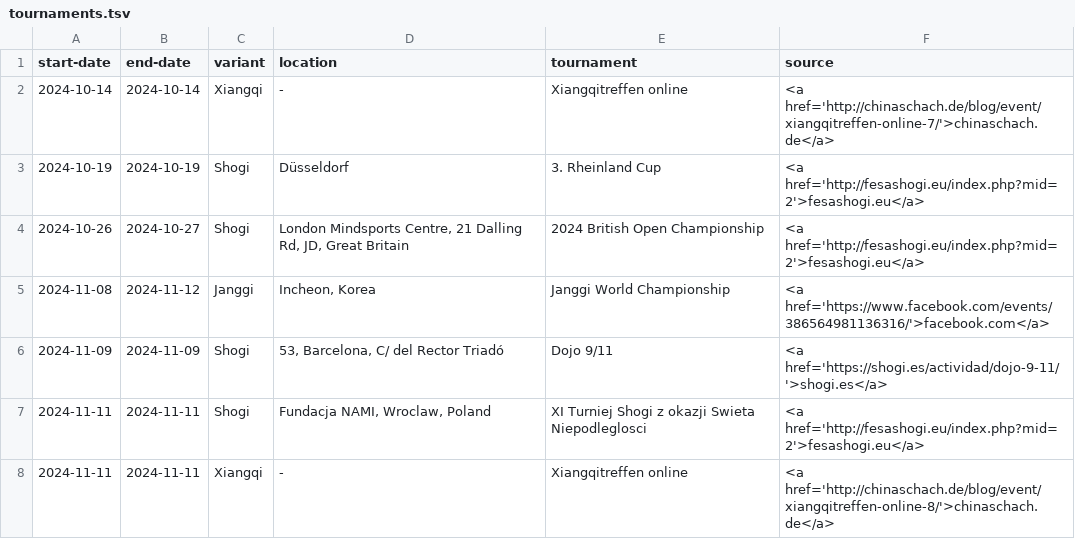
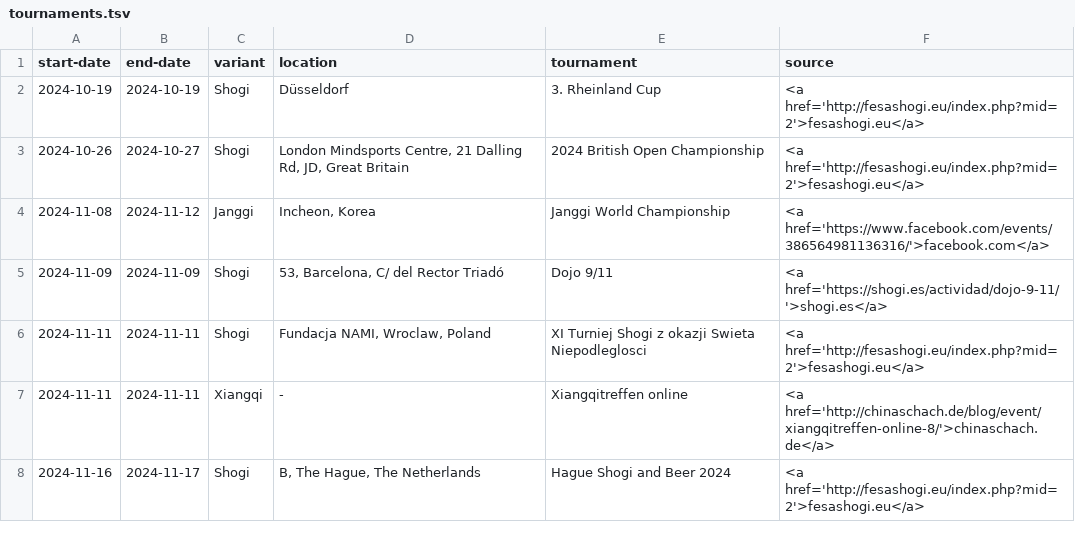
Before and after one commit to chess-variants/chess-variants.github.io, a TSV file: _data/tournaments.tsv, drawn as a sheet; only a part is shown; the shorter side is filled out with more unchanged rows.

```diff
--- a/_data/tournaments.tsv
+++ b/_data/tournaments.tsv
@@ -1,3 +1,2 @@
 start-date	end-date	variant	location	tournament	source
-2024-10-14	2024-10-14	Xiangqi	-	Xiangqitreffen online	<a href='http://chinaschach.de/blog/event/xiangqitreffen-online-7/'>chinaschach.de</a>
 2024-10-19	2024-10-19	Shogi	Düsseldorf	3. Rheinland Cup	<a href='http://fesashogi.eu/index.php?mid=2'>fesashogi.eu</a>
```
